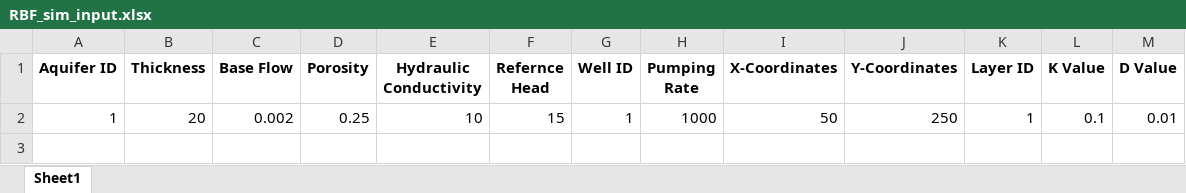
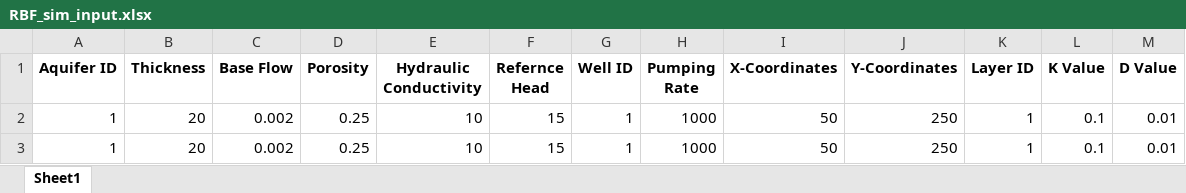
Before and after one commit to HTWDMAR/RBFsim, an Excel workbook: RBF_sim_input.xlsx, sheet Sheet1, drawn as a sheet; values as stored, in another font and other column widths than the file's, no borders; the diff names each change by its address in the sheet, - before the commit and + after, or states it on an @@ line.

```diff
--- a/RBF_sim_input.xlsx (sheet Sheet1)
+++ b/RBF_sim_input.xlsx (sheet Sheet1)
+row 3: 1 | 20 | 0.002 | 0.25 | 10 | 15 | 1 | 1000 | 50 | 250 | 1 | 0.1 | 0.01
```
Also changed, not shown: 6 other files.
